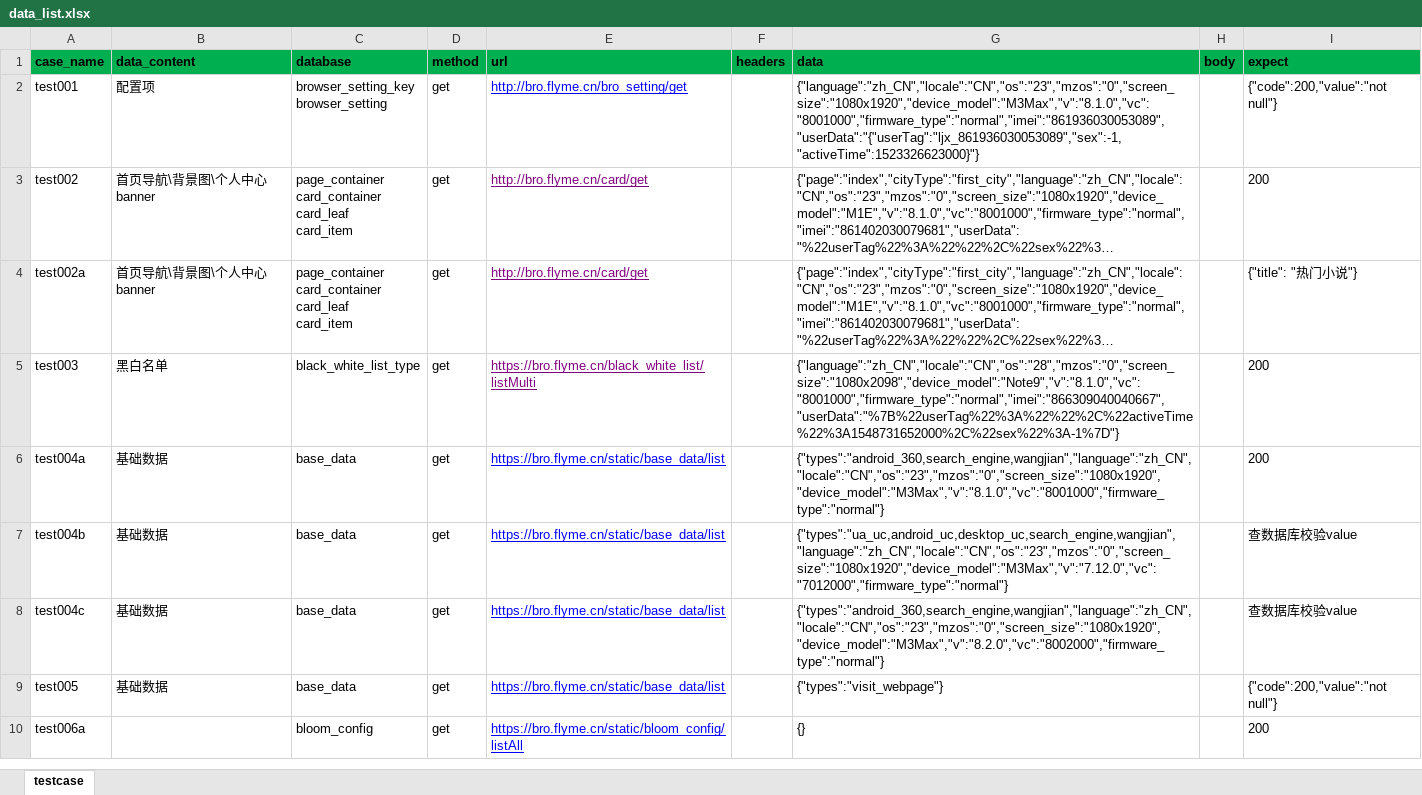
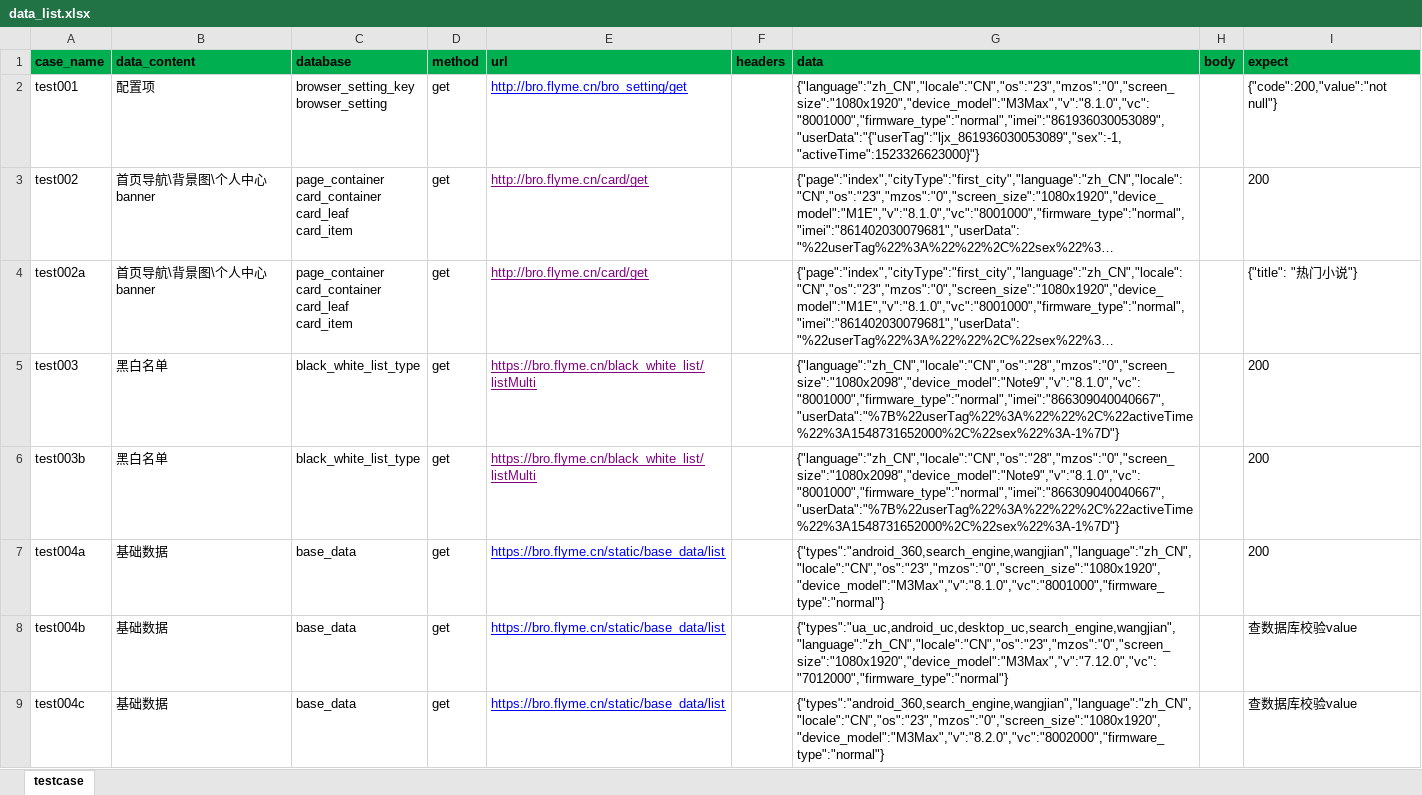
Before and after one commit to browserTest/browser_api_test, an Excel workbook: data/data_list.xlsx, sheet testcase, drawn as a sheet; only a part is shown; the shorter side is filled out with more unchanged rows; long unchanged cells end in …; values as stored, in another font and other column widths than the file's, no borders; the diff covers the shown part only; the diff names each change by its address in the sheet, - before the commit and + after, or states it on an @@ line.

```diff
--- a/data/data_list.xlsx (sheet testcase)
+++ b/data/data_list.xlsx (sheet testcase)
+row 6: test003b | 黑白名单 | black_white_list_type | get | https://bro.flyme.cn/black_white_list/listMulti |  | {"language":"zh_CN","locale":"CN","os":"28","mzos":"0","screen_size":"1080x2098","device_model":"Note9","v":"8.1.0","vc":"8001000","firmware_type":"normal","imei":"866309040040667","userData":"%7B%22userTag%22%3A%22%22%2C%22activeTime%22%3A1548731652000%2C%22sex%22%3A-1%7D"} |  | 200
```
Also changed, not shown: 2 edited cells elsewhere in this sheet, 4 other files.
